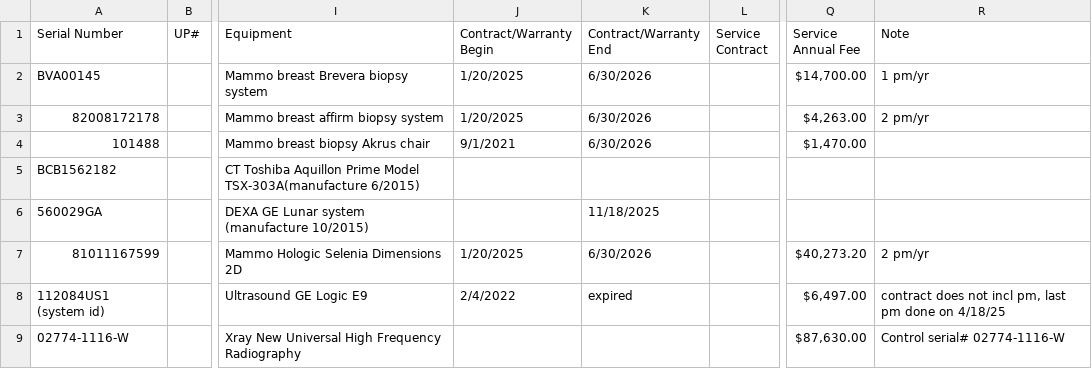
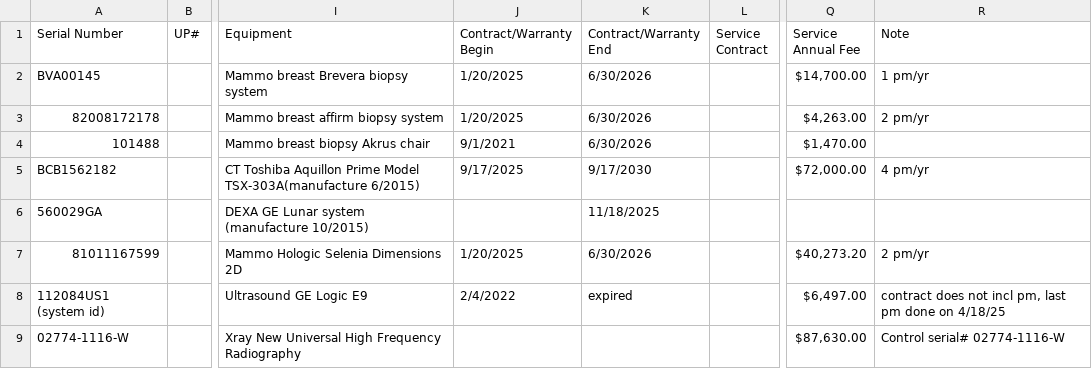
Before and after one commit to dmgastrana/Information, a CSV file: datatable.csv, drawn as a sheet; only a part is shown, gaps mark what is left out; the diff covers the shown part only; the diff names each change by its address in the sheet, - before the commit and + after, or states it on an @@ line.

Commit message:
Add files via upload

```diff
--- a/datatable.csv
+++ b/datatable.csv
-J5 (Contract/Warranty Begin): (empty)
+J5 (Contract/Warranty Begin): 9/17/2025
-K5 (Contract/Warranty End): (empty)
+K5 (Contract/Warranty End): 9/17/2030
-Q5 (Service Annual Fee): (empty)
+Q5 (Service Annual Fee): $72,000.00
-R5 (Note): (empty)
+R5 (Note): 4 pm/yr
```
Also changed, not shown: 18 edited cells elsewhere in this file.
